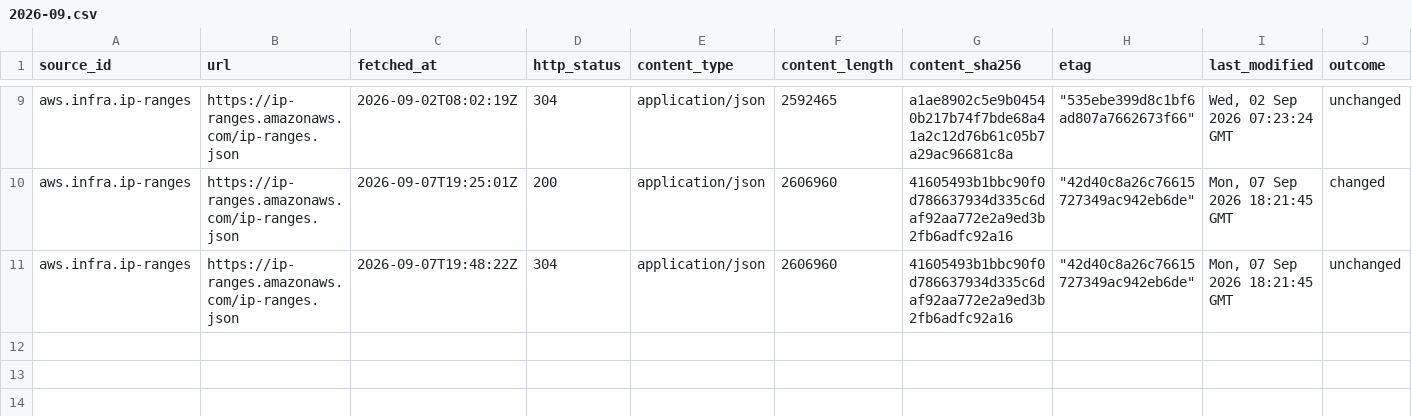
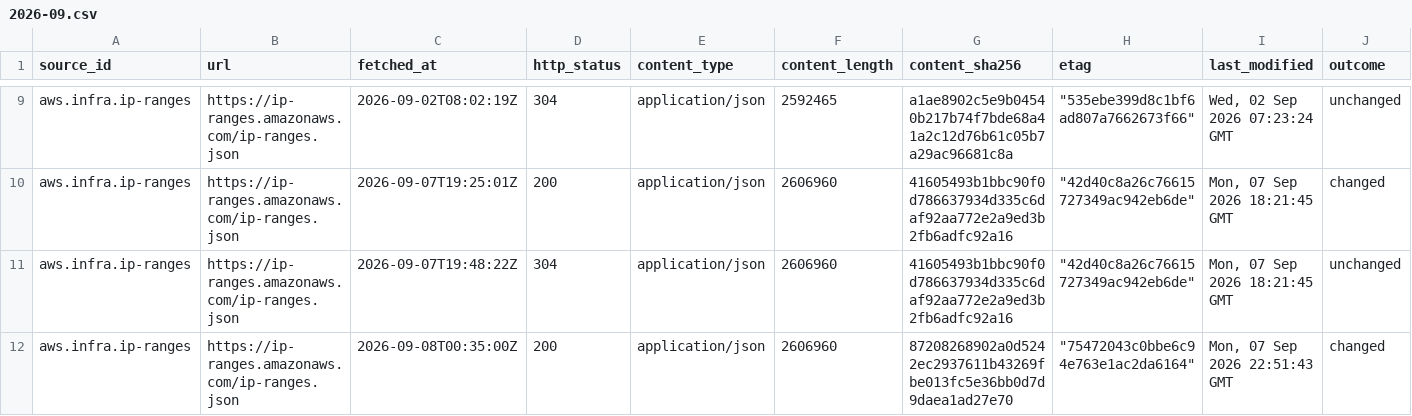
Before and after one commit to q3dresearch/wss-cloud-footprint, a CSV file: manifest/aws.infra.ip-ranges/2026-09.csv, drawn as a sheet; only a part is shown, gaps mark what is left out; rows hold the shown columns only; the diff names each change by its address in the sheet, - before the commit and + after, or states it on an @@ line.

```diff
--- a/manifest/aws.infra.ip-ranges/2026-09.csv
+++ b/manifest/aws.infra.ip-ranges/2026-09.csv
+row 12: aws.infra.ip-ranges | https://ip-ranges.amazonaws.com/ip-ranges.json | 2026-09-08T00:35:00Z | 200 | application/json | 2606960 | 87208268902a0d5242ec2937611b43269fbe013fc5e36bb0d7d9daea1ad27e70 | "75472043c0bbe6c94e763e1ac2da6164" | Mon, 07 Sep 2026 22:51:43 GMT | changed
```
Also changed, not shown: manifest/aws.services.regional/2026-09.csv, manifest/peeringdb.exchanges.directory/2026-09.csv, 7 other files.
